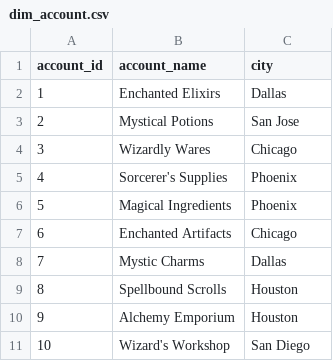
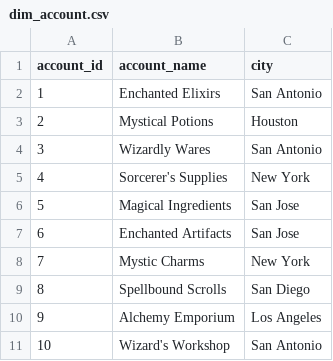
Before and after one commit to eddiejmin/magic_store, a CSV file: data/dim_account.csv, drawn as a sheet.

```diff
--- a/data/dim_account.csv
+++ b/data/dim_account.csv
@@ -1,11 +1,11 @@
 account_id,account_name,city
-1,Enchanted Elixirs,Dallas
-2,Mystical Potions,San Jose
-3,Wizardly Wares,Chicago
-4,Sorcerer's Supplies,Phoenix
-5,Magical Ingredients,Phoenix
-6,Enchanted Artifacts,Chicago
-7,Mystic Charms,Dallas
-8,Spellbound Scrolls,Houston
-9,Alchemy Emporium,Houston
-10,Wizard's Workshop,San Diego
+1,Enchanted Elixirs,San Antonio
+2,Mystical Potions,Houston
+3,Wizardly Wares,San Antonio
+4,Sorcerer's Supplies,New York
+5,Magical Ingredients,San Jose
+6,Enchanted Artifacts,San Jose
+7,Mystic Charms,New York
+8,Spellbound Scrolls,San Diego
+9,Alchemy Emporium,Los Angeles
+10,Wizard's Workshop,San Antonio
```
Also changed, not shown: data/dim_orderitem.csv, data/dim_store.csv, 15 other files.
